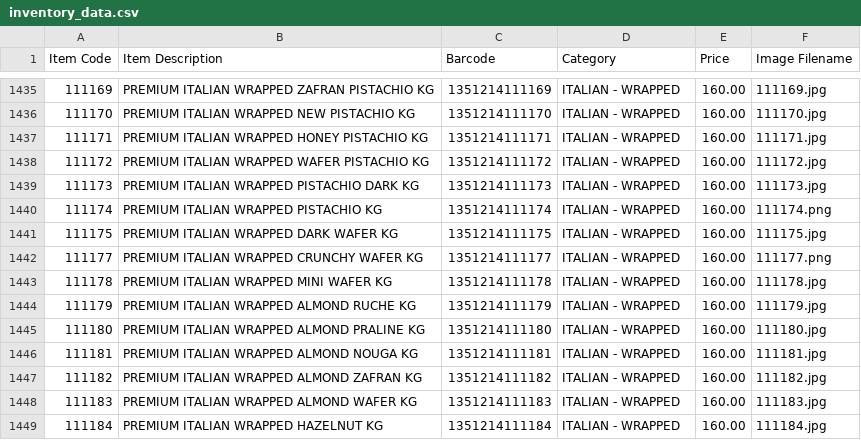
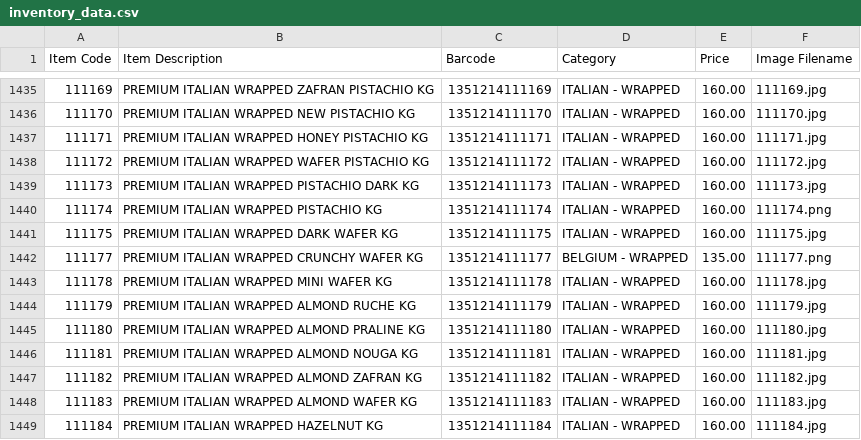
Before and after one commit to inventory-choco/inventory-catalogue-website, a CSV file: inventory_data.csv, drawn as a sheet; only a part is shown, gaps mark what is left out.

Commit message:
111177 item group and price changed

```diff
--- a/inventory_data.csv
+++ b/inventory_data.csv
@@ -1441,3 +1441,3 @@
 111175,PREMIUM ITALIAN WRAPPED DARK WAFER KG,1351214111175,ITALIAN - WRAPPED,160.00,111175.jpg
-111177,PREMIUM ITALIAN WRAPPED CRUNCHY WAFER KG,1351214111177,ITALIAN - WRAPPED,160.00,111177.png
+111177,PREMIUM ITALIAN WRAPPED CRUNCHY WAFER KG,1351214111177,BELGIUM - WRAPPED,135.00,111177.png
 111178,PREMIUM ITALIAN WRAPPED MINI WAFER  KG,1351214111178,ITALIAN - WRAPPED,160.00,111178.jpg
```
